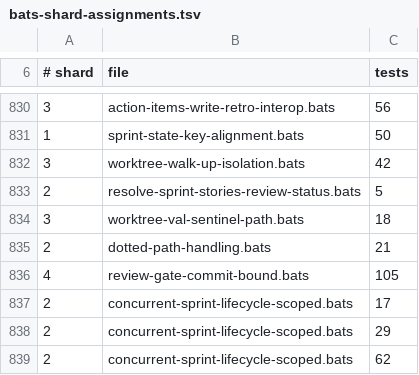
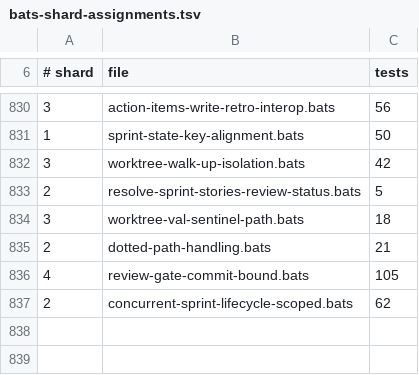
Before and after one commit to gaiastudio-ai/gaia-framework, a TSV file: .github/bats-shard-assignments.tsv, drawn as a sheet; only a part is shown, gaps mark what is left out; the diff names each change by its address in the sheet, - before the commit and + after, or states it on an @@ line.

```diff
--- a/.github/bats-shard-assignments.tsv
+++ b/.github/bats-shard-assignments.tsv
-row 837: 2 | concurrent-sprint-lifecycle-scoped.bats | 17
-row 838: 2 | concurrent-sprint-lifecycle-scoped.bats | 29
```
Also changed, not shown: 2 other files.
